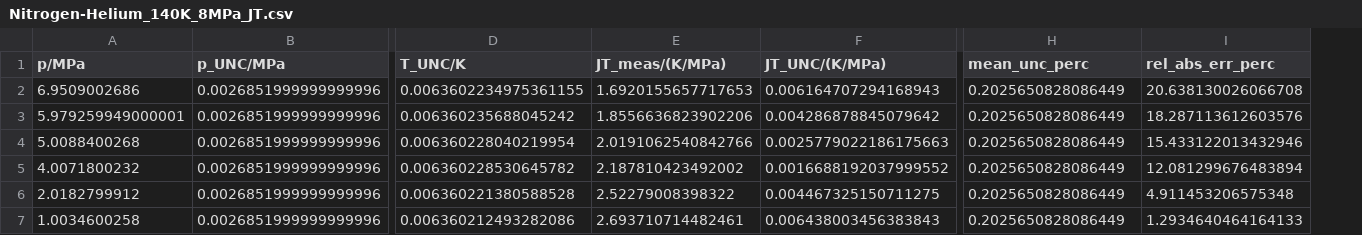
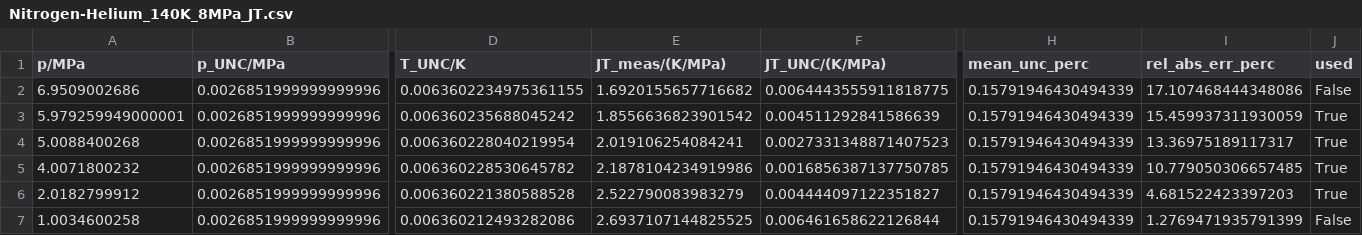
Before and after one commit to jaktk/cryo-jt, a CSV file: data/derived_data/jt_coeffs/Nitrogen-Helium_140K_8MPa_JT.csv, drawn as a sheet; only a part is shown, gaps mark what is left out; the diff names each change by its address in the sheet, - before the commit and + after, or states it on an @@ line.

```diff
--- a/data/derived_data/jt_coeffs/Nitrogen-Helium_140K_8MPa_JT.csv
+++ b/data/derived_data/jt_coeffs/Nitrogen-Helium_140K_8MPa_JT.csv
+column J (used), rows 2-7: False | True | True | True | True | False
-E2 (JT_meas/(K/MPa)): 1.6920155657717653
+E2 (JT_meas/(K/MPa)): 1.6920155657716682
-F2 (JT_UNC/(K/MPa)): 0.006164707294168943
+F2 (JT_UNC/(K/MPa)): 0.0064443555911818775
-H2:H7 (mean_unc_perc): 0.2025650828086449
+H2:H7 (mean_unc_perc): 0.15791946430494339
-I2 (rel_abs_err_perc): 20.638130026066708
+I2 (rel_abs_err_perc): 17.107468444348086
-E3 (JT_meas/(K/MPa)): 1.8556636823902206
+E3 (JT_meas/(K/MPa)): 1.8556636823901542
-F3 (JT_UNC/(K/MPa)): 0.004286878845079642
+F3 (JT_UNC/(K/MPa)): 0.004511292841586639
-I3 (rel_abs_err_perc): 18.287113612603576
+I3 (rel_abs_err_perc): 15.459937311930059
-E4 (JT_meas/(K/MPa)): 2.0191062540842766
+E4 (JT_meas/(K/MPa)): 2.019106254084241
-F4 (JT_UNC/(K/MPa)): 0.0025779022186175663
+F4 (JT_UNC/(K/MPa)): 0.0027331348871407523
-I4 (rel_abs_err_perc): 15.433122013432946
+I4 (rel_abs_err_perc): 13.36975189117317
-E5 (JT_meas/(K/MPa)): 2.187810423492002
+E5 (JT_meas/(K/MPa)): 2.1878104234919986
-F5 (JT_UNC/(K/MPa)): 0.0016688192037999552
+F5 (JT_UNC/(K/MPa)): 0.0016856387137750785
-I5 (rel_abs_err_perc): 12.081299676483894
+I5 (rel_abs_err_perc): 10.779050306657485
-E6 (JT_meas/(K/MPa)): 2.52279008398322
+E6 (JT_meas/(K/MPa)): 2.522790083983279
-F6 (JT_UNC/(K/MPa)): 0.004467325150711275
+F6 (JT_UNC/(K/MPa)): 0.004444097122351827
-I6 (rel_abs_err_perc): 4.911453206575348
+I6 (rel_abs_err_perc): 4.681522423397203
-E7 (JT_meas/(K/MPa)): 2.693710714482461
+E7 (JT_meas/(K/MPa)): 2.6937107144825525
-F7 (JT_UNC/(K/MPa)): 0.006438003456383843
+F7 (JT_UNC/(K/MPa)): 0.006461658622126844
-I7 (rel_abs_err_perc): 1.2934640464164133
+I7 (rel_abs_err_perc): 1.2769471935791399
```
Also changed, not shown: data/derived_data/jt_coeffs/Helium-Neon_65K_5MPa_JT.csv, data/derived_data/jt_coeffs/Helium-Neon_65K_7MPa_JT.csv, 45 other files.
